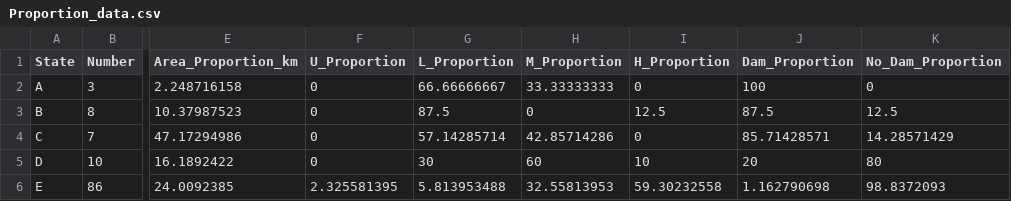
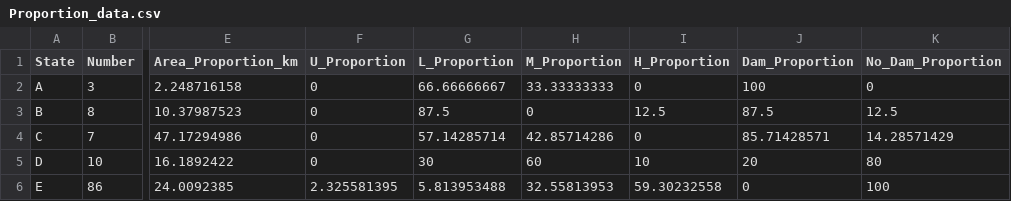
Before and after one commit to gageh2021/Wetland_States, a CSV file: Data/Proportion_data.csv, drawn as a sheet; only a part is shown, gaps mark what is left out; the diff names each change by its address in the sheet, - before the commit and + after, or states it on an @@ line.

```diff
--- a/Data/Proportion_data.csv
+++ b/Data/Proportion_data.csv
-J6 (Dam_Proportion): 1.162790698
+J6 (Dam_Proportion): 0
-K6 (No_Dam_Proportion): 98.8372093
+K6 (No_Dam_Proportion): 100
```
Also changed, not shown: Data/Full_RS_data.csv, 26 other files.
